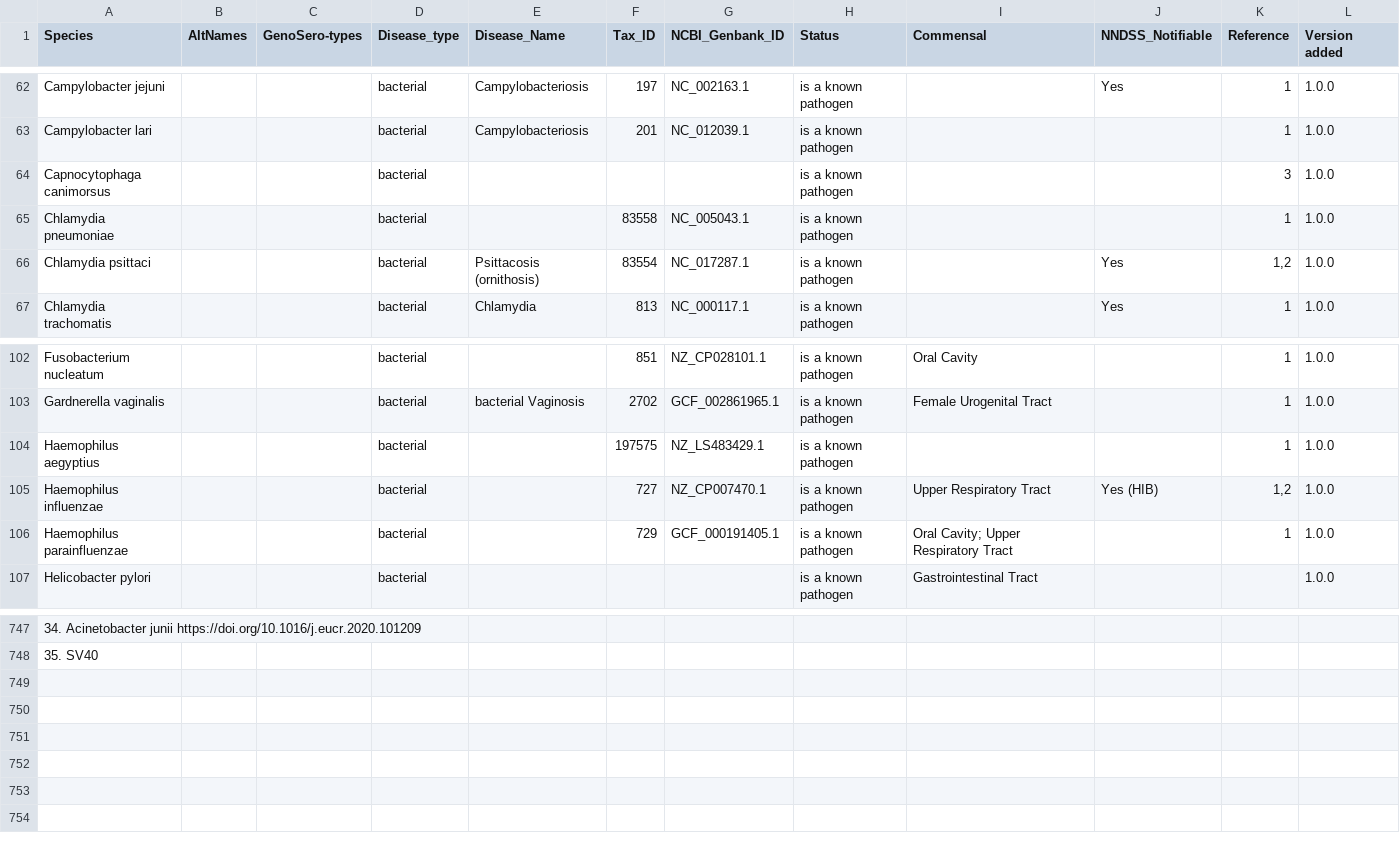
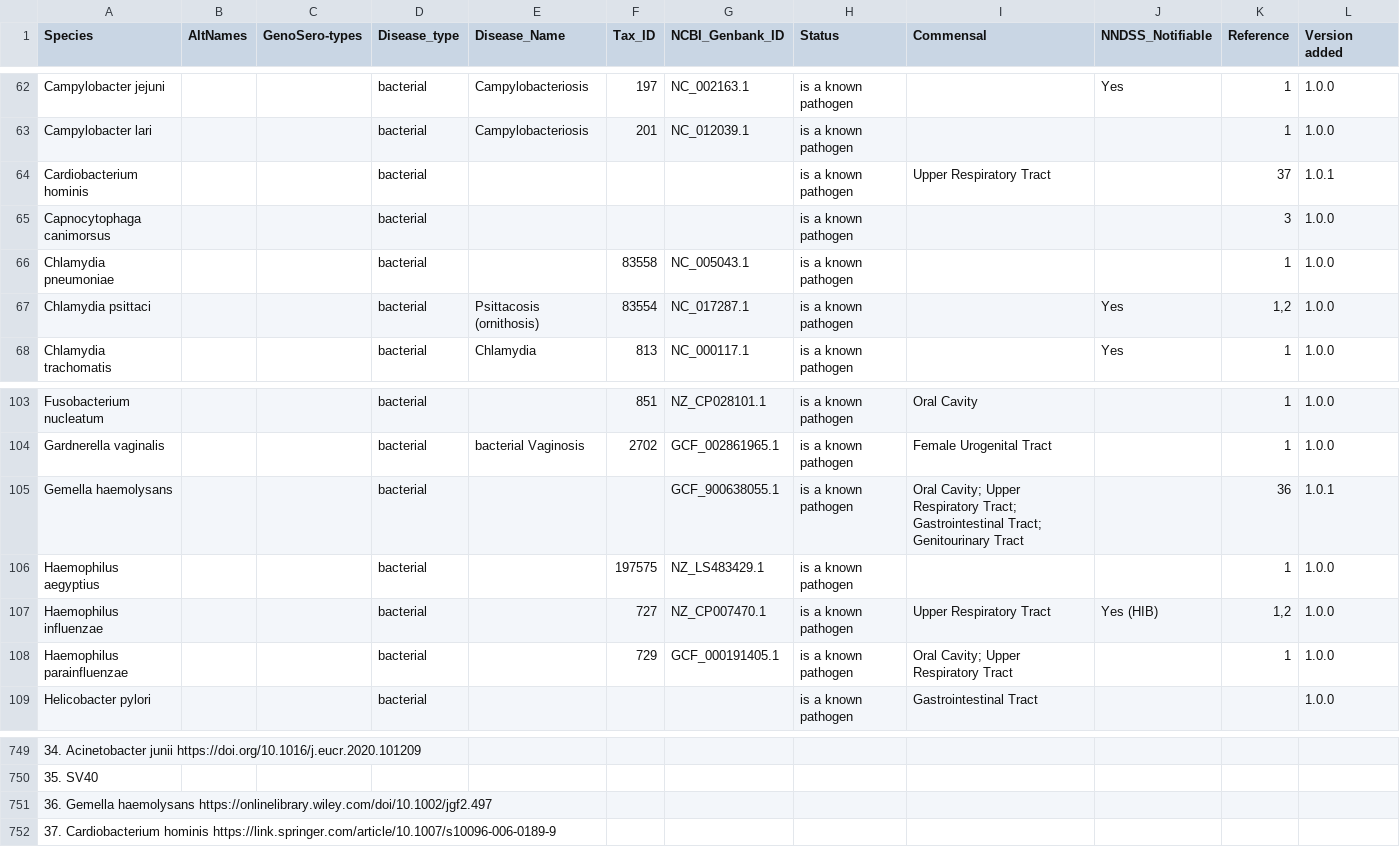
Before and after one commit to LilWinx/metagp_report, a CSV file: database/pathogen_list.csv, drawn as a sheet; only a part is shown, gaps mark what is left out; the diff names each change by its address in the sheet, - before the commit and + after, or states it on an @@ line.

Commit message:
add gemella and cardiobacterium

```diff
--- a/database/pathogen_list.csv
+++ b/database/pathogen_list.csv
+row 64: Cardiobacterium hominis |  |  | bacterial |  |  |  | is a known pathogen | Upper Respiratory Tract |  | 37 | 1.0.1
+row 105: Gemella haemolysans |  |  | bacterial |  |  | GCF_900638055.1 | is a known pathogen | Oral Cavity; Upper Respiratory Tract; Gastrointestinal Tract; Genitourinary Tract |  | 36 | 1.0.1
+row 751: 36. Gemella haemolysans https://onlinelibrary.wiley.com/doi/10.1002/jgf2.497
+row 752: 37. Cardiobacterium hominis https://link.springer.com/article/10.1007/s10096-006-0189-9
```
